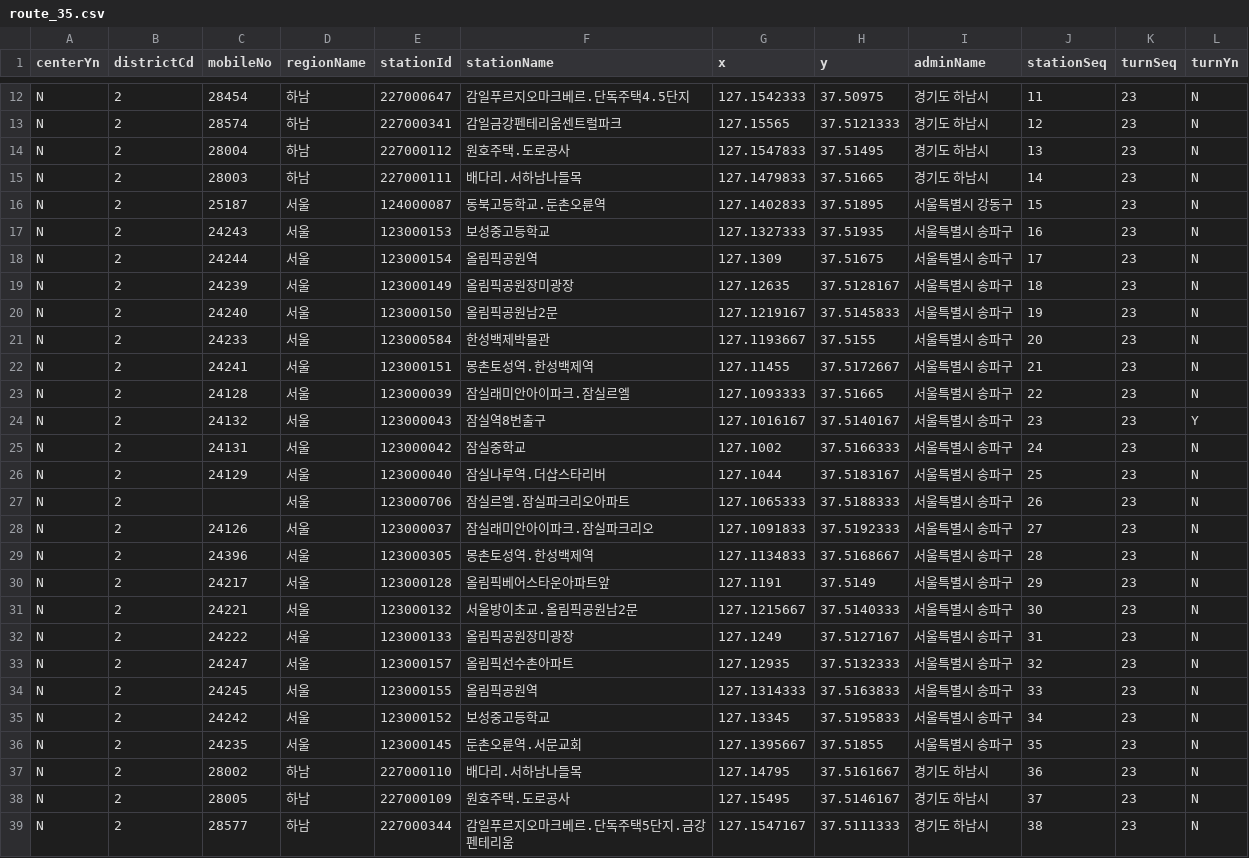
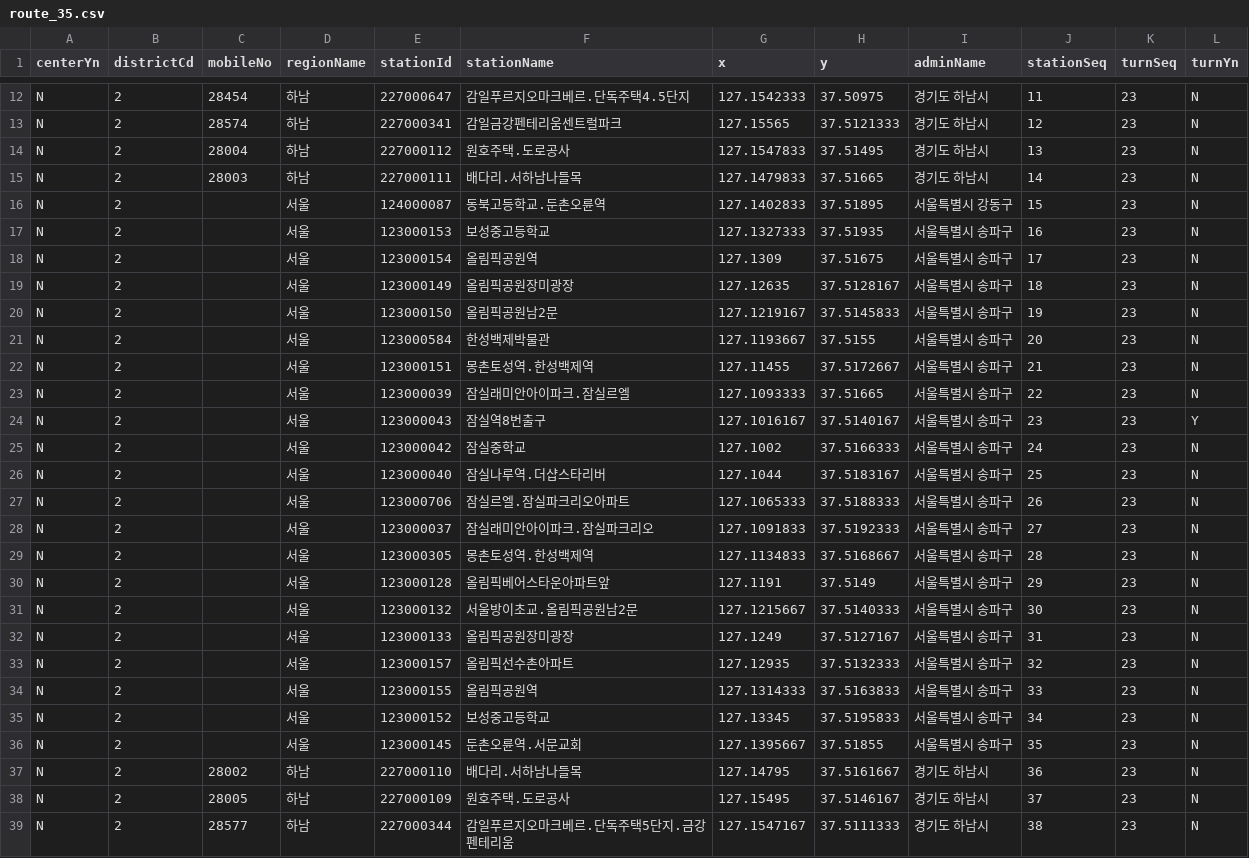
Before and after one commit to diveyreadytodive-star/checkpoint-collector, a CSV file: data/route_35.csv, drawn as a sheet; only a part is shown, gaps mark what is left out.

Commit message:
data: 2026-11-26 10:00 수집분

```diff
--- a/data/route_35.csv
+++ b/data/route_35.csv
@@ -15,23 +15,23 @@ N,2, 28004,하남,227000112,원호주택.도로공사,127.1547833,37.51495,경
 N,2, 28003,하남,227000111,배다리.서하남나들목,127.1479833,37.51665,경기도 하남시,14,23,N
-N,2, 25187,서울,124000087,동북고등학교.둔촌오륜역,127.1402833,37.51895,서울특별시 강동구,15,23,N
-N,2, 24243,서울,123000153,보성중고등학교,127.1327333,37.51935,서울특별시 송파구,16,23,N
-N,2, 24244,서울,123000154,올림픽공원역,127.1309,37.51675,서울특별시 송파구,17,23,N
-N,2, 24239,서울,123000149,올림픽공원장미광장,127.12635,37.5128167,서울특별시 송파구,18,23,N
-N,2, 24240,서울,123000150,올림픽공원남2문,127.1219167,37.5145833,서울특별시 송파구,19,23,N
-N,2, 24233,서울,123000584,한성백제박물관,127.1193667,37.5155,서울특별시 송파구,20,23,N
-N,2, 24241,서울,123000151,몽촌토성역.한성백제역,127.11455,37.5172667,서울특별시 송파구,21,23,N
-N,2, 24128,서울,123000039,잠실래미안아이파크.잠실르엘,127.1093333,37.51665,서울특별시 송파구,22,23,N
-N,2, 24132,서울,123000043,잠실역8번출구,127.1016167,37.5140167,서울특별시 송파구,23,23,Y
-N,2, 24131,서울,123000042,잠실중학교,127.1002,37.5166333,서울특별시 송파구,24,23,N
-N,2, 24129,서울,123000040,잠실나루역.더샵스타리버,127.1044,37.5183167,서울특별시 송파구,25,23,N
+N,2,,서울,124000087,동북고등학교.둔촌오륜역,127.1402833,37.51895,서울특별시 강동구,15,23,N
+N,2,,서울,123000153,보성중고등학교,127.1327333,37.51935,서울특별시 송파구,16,23,N
+N,2,,서울,123000154,올림픽공원역,127.1309,37.51675,서울특별시 송파구,17,23,N
+N,2,,서울,123000149,올림픽공원장미광장,127.12635,37.5128167,서울특별시 송파구,18,23,N
+N,2,,서울,123000150,올림픽공원남2문,127.1219167,37.5145833,서울특별시 송파구,19,23,N
+N,2,,서울,123000584,한성백제박물관,127.1193667,37.5155,서울특별시 송파구,20,23,N
+N,2,,서울,123000151,몽촌토성역.한성백제역,127.11455,37.5172667,서울특별시 송파구,21,23,N
+N,2,,서울,123000039,잠실래미안아이파크.잠실르엘,127.1093333,37.51665,서울특별시 송파구,22,23,N
+N,2,,서울,123000043,잠실역8번출구,127.1016167,37.5140167,서울특별시 송파구,23,23,Y
+N,2,,서울,123000042,잠실중학교,127.1002,37.5166333,서울특별시 송파구,24,23,N
+N,2,,서울,123000040,잠실나루역.더샵스타리버,127.1044,37.5183167,서울특별시 송파구,25,23,N
 N,2,,서울,123000706,잠실르엘.잠실파크리오아파트,127.1065333,37.5188333,서울특별시 송파구,26,23,N
-N,2, 24126,서울,123000037,잠실래미안아이파크.잠실파크리오,127.1091833,37.5192333,서울특별시 송파구,27,23,N
-N,2, 24396,서울,123000305,몽촌토성역.한성백제역,127.1134833,37.5168667,서울특별시 송파구,28,23,N
-N,2, 24217,서울,123000128,올림픽베어스타운아파트앞,127.1191,37.5149,서울특별시 송파구,29,23,N
-N,2, 24221,서울,123000132,서울방이초교.올림픽공원남2문,127.1215667,37.5140333,서울특별시 송파구,30,23,N
-N,2, 24222,서울,123000133,올림픽공원장미광장,127.1249,37.5127167,서울특별시 송파구,31,23,N
-N,2, 24247,서울,123000157,올림픽선수촌아파트,127.12935,37.5132333,서울특별시 송파구,32,23,N
-N,2, 24245,서울,123000155,올림픽공원역,127.1314333,37.5163833,서울특별시 송파구,33,23,N
-N,2, 24242,서울,123000152,보성중고등학교,127.13345,37.5195833,서울특별시 송파구,34,23,N
-N,2, 24235,서울,123000145,둔촌오륜역.서문교회,127.1395667,37.51855,서울특별시 송파구,35,23,N
+N,2,,서울,123000037,잠실래미안아이파크.잠실파크리오,127.1091833,37.5192333,서울특별시 송파구,27,23,N
+N,2,,서울,123000305,몽촌토성역.한성백제역,127.1134833,37.5168667,서울특별시 송파구,28,23,N
+N,2,,서울,123000128,올림픽베어스타운아파트앞,127.1191,37.5149,서울특별시 송파구,29,23,N
+N,2,,서울,123000132,서울방이초교.올림픽공원남2문,127.1215667,37.5140333,서울특별시 송파구,30,23,N
+N,2,,서울,123000133,올림픽공원장미광장,127.1249,37.5127167,서울특별시 송파구,31,23,N
+N,2,,서울,123000157,올림픽선수촌아파트,127.12935,37.5132333,서울특별시 송파구,32,23,N
+N,2,,서울,123000155,올림픽공원역,127.1314333,37.5163833,서울특별시 송파구,33,23,N
+N,2,,서울,123000152,보성중고등학교,127.13345,37.5195833,서울특별시 송파구,34,23,N
+N,2,,서울,123000145,둔촌오륜역.서문교회,127.1395667,37.51855,서울특별시 송파구,35,23,N
 N,2, 28002,하남,227000110,배다리.서하남나들목,127.14795,37.5161667,경기도 하남시,36,23,N
```
Also changed, not shown: data/route_1112.csv, data/route_8800.csv, 13 other files.
